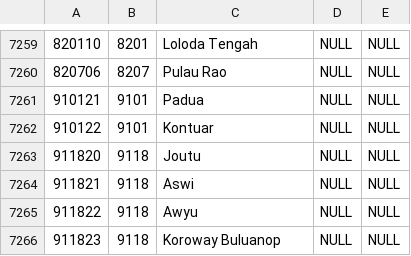
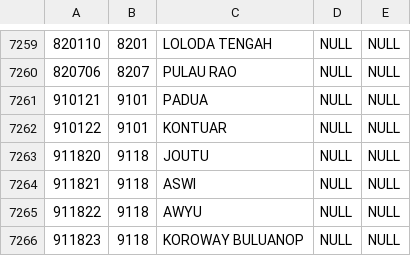
Before and after one commit to laravolt/indonesia, a CSV file: resources/csv/districts.csv, drawn as a sheet; only a part is shown, gaps mark what is left out; the diff covers the shown part only.

```diff
--- a/resources/csv/districts.csv
+++ b/resources/csv/districts.csv
@@ -7259,8 +7259,8 @@
-820110,8201,Loloda Tengah,NULL,NULL
-820706,8207,Pulau Rao,NULL,NULL
-910121,9101,Padua,NULL,NULL
-910122,9101,Kontuar,NULL,NULL
-911820,9118,Joutu,NULL,NULL
-911821,9118,Aswi,NULL,NULL
-911822,9118,Awyu,NULL,NULL
-911823,9118,Koroway Buluanop,NULL,NULL
+820110,8201,LOLODA TENGAH,NULL,NULL
+820706,8207,PULAU RAO,NULL,NULL
+910121,9101,PADUA,NULL,NULL
+910122,9101,KONTUAR,NULL,NULL
+911820,9118,JOUTU,NULL,NULL
+911821,9118,ASWI,NULL,NULL
+911822,9118,AWYU,NULL,NULL
+911823,9118,KOROWAY BULUANOP,NULL,NULL
```
Also changed, not shown: 28 edited cells elsewhere in this file.
